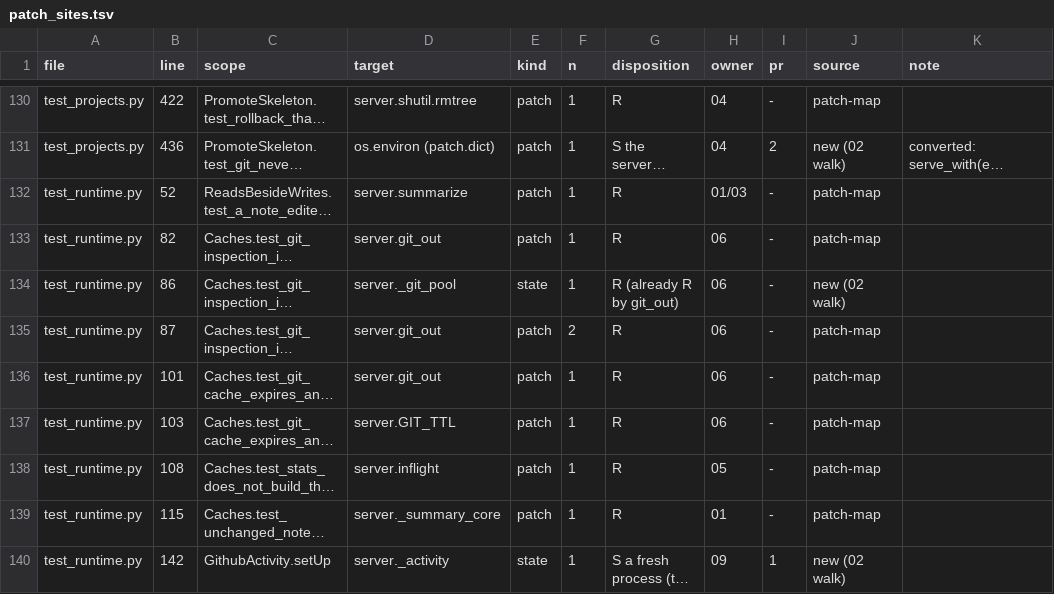
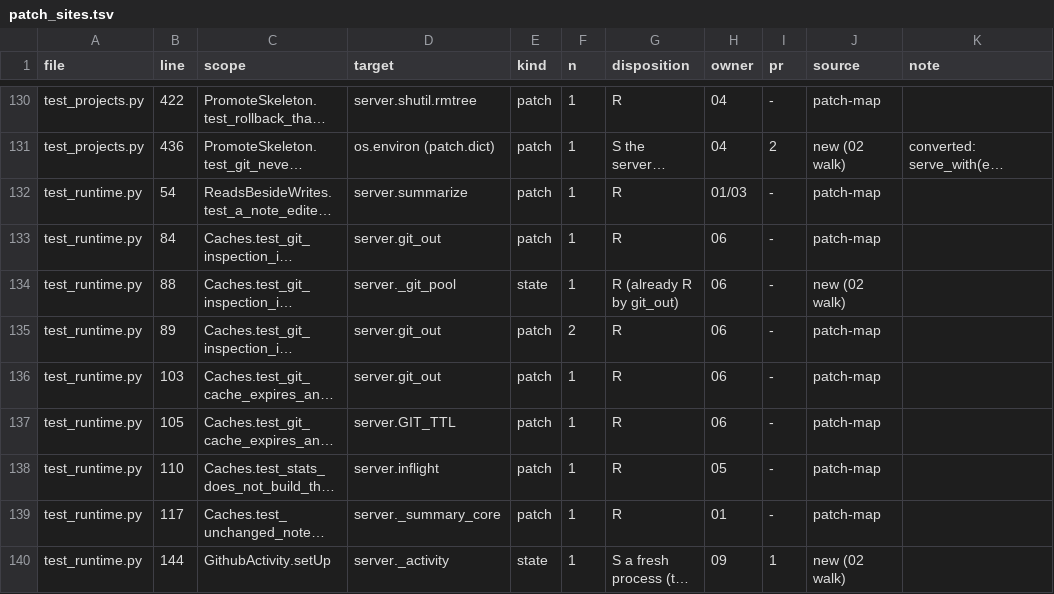
Before and after one commit to Kb4Zod/rawnotes-triage, a TSV file: tools/patch_sites.tsv, drawn as a sheet; only a part is shown, gaps mark what is left out; long unchanged cells end in …; the diff covers the shown part only; the diff names each change by its address in the sheet, - before the commit and + after, or states it on an @@ line.

```diff
--- a/tools/patch_sites.tsv
+++ b/tools/patch_sites.tsv
-B132 (line): 52
+B132 (line): 54
-B133 (line): 82
+B133 (line): 84
-B134 (line): 86
+B134 (line): 88
-B135 (line): 87
+B135 (line): 89
-B136 (line): 101
+B136 (line): 103
-B137 (line): 103
+B137 (line): 105
-B138 (line): 108
+B138 (line): 110
-B139 (line): 115
+B139 (line): 117
-B140 (line): 142
+B140 (line): 144
```
Also changed, not shown: 1 added row and 50 edited cells elsewhere in this file, 7 other files.
